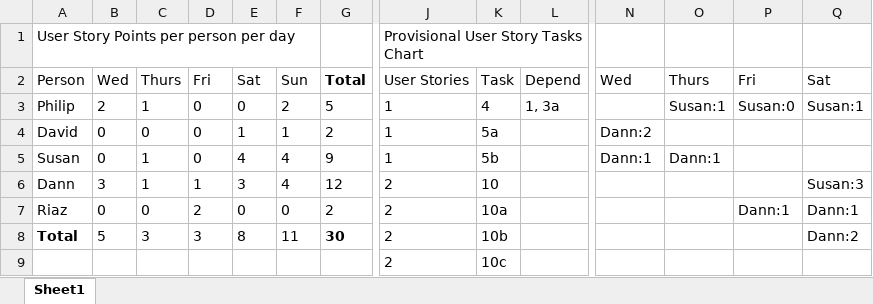
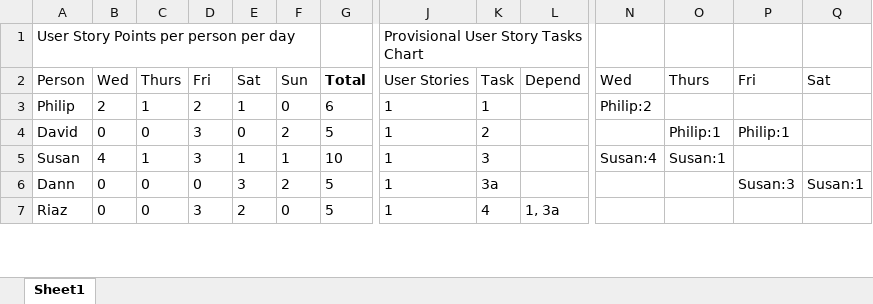
Before and after one commit to obDann/TEQApp, an Excel workbook: teamOverview/sprintBacklog/Sprint_Burndown_1.xlsx, sheet Sheet1, drawn as a sheet; only a part is shown, gaps mark what is left out; values as stored, in another font and other column widths than the file's, no borders; charts and pictures not drawn; removed rows and columns are numbered as before the commit, all else as after; rows hold the shown columns only; the diff covers the shown part only; the diff names each change by its address in the sheet, - before the commit and + after, or states it on an @@ line.

```diff
--- a/teamOverview/sprintBacklog/Sprint_Burndown_1.xlsx (sheet Sheet1)
+++ b/teamOverview/sprintBacklog/Sprint_Burndown_1.xlsx (sheet Sheet1)
-D3: 0
+D3: 2
-E3: 0
+E3: 1
-F3: 2
+F3: 0
-G3: 5
+G3: 6
-K3: 4
+K3: 1
-L3: 1, 3a
+L3: (empty)
-N3: (empty)
+N3: Philip:2
-O3: Susan:1
+O3: (empty)
-P3: Susan:0
+P3: (empty)
-Q3: Susan:1
+Q3: (empty)
-D4: 0
+D4: 3
-E4: 1
+E4: 0
-F4: 1
+F4: 2
-G4: 2
+G4: 5
-K4: 5a
+K4: 2
-N4: Dann:2
+N4: (empty)
-O4: (empty)
+O4: Philip:1
-P4: (empty)
+P4: Philip:1
-row 5: Susan | 0 | 1 | 0 | 4 | 4 | 9 | 1 | 5b |  | Dann:1 | Dann:1
-row 6: Dann | 3 | 1 | 1 | 3 | 4 | 12 | 2 | 10 |  |  |  |  | Susan:3
+row 5: Susan | 4 | 1 | 3 | 1 | 1 | 10 | 1 | 3 |  | Susan:4 | Susan:1
+row 6: Dann | 0 | 0 | 0 | 3 | 2 | 5 | 1 | 3a |  |  |  | Susan:3 | Susan:1
-D7: 2
+D7: 3
-E7: 0
+E7: 2
-G7: 2
+G7: 5
-J7: 2
+J7: 1
-K7: 10a
+K7: 4
-L7: (empty)
+L7: 1, 3a
-P7: Dann:1
+P7: (empty)
-Q7: Dann:1
+Q7: (empty)
-row 8: Total | 5 | 3 | 3 | 8 | 11 | 30 | 2 | 10b |  |  |  |  | Dann:2
-row 9:  |  |  |  |  |  |  | 2 | 10c
```
Also changed, not shown: 11 added rows, 10 removed rows and 36 edited cells elsewhere in this sheet, charts or pictures, teamOverview/sprintBacklog/Sprint_Burndown_2.xlsx.
